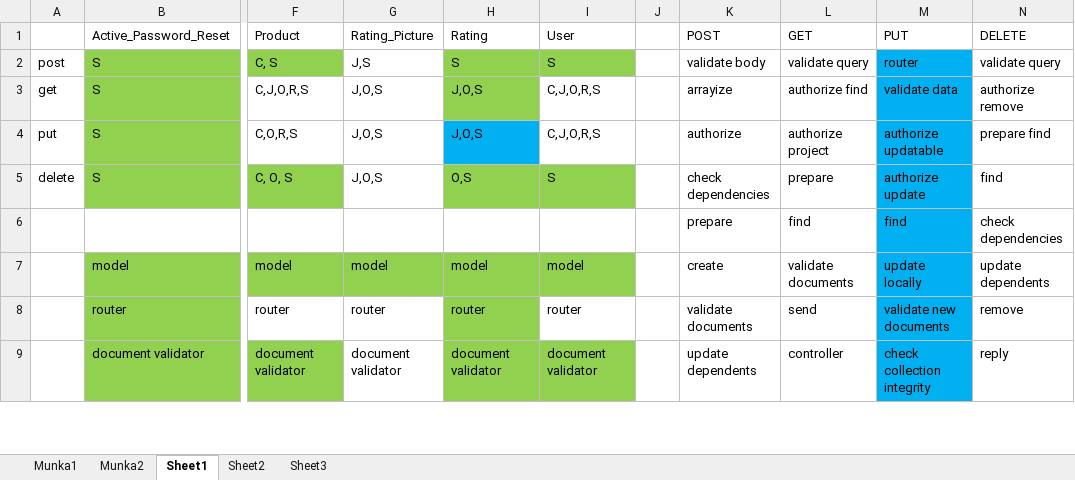
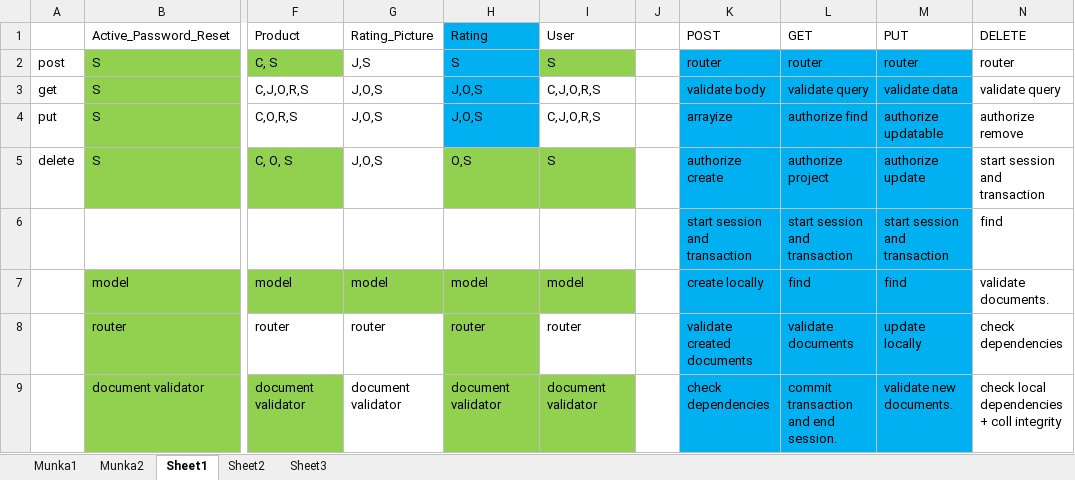
Before and after one commit to kalmanbendeguz/cheese_competition_api, an Excel workbook: trash/progress.xlsx, sheet Sheet1, drawn as a sheet; only a part is shown, gaps mark what is left out; values as stored, in another font and other column widths than the file's, no borders; removed rows and columns are numbered as before the commit, all else as after; rows hold the shown columns only; the diff covers the shown part only; the diff names each change by its address in the sheet, - before the commit and + after, or states it on an @@ line.

Commit message:
all rating controllers done

```diff
--- a/trash/progress.xlsx (sheet Sheet1)
+++ b/trash/progress.xlsx (sheet Sheet1)
-H1 fill: none
+H1 fill: #00B0F0
-H2:H3 fill: #92D050
+H2:H3 fill: #00B0F0
-K2: validate body
+K2: router
-K2:L5 fill: none
+K2:L5 fill: #00B0F0
-L2: validate query
+L2: router
-N2: validate query
+N2: router
-K3: arrayize
+K3: validate body
-L3: authorize find
+L3: validate query
-N3: authorize remove
+N3: validate query
-K4: authorize
+K4: arrayize
-L4: authorize project
+L4: authorize find
-N4: prepare find
+N4: authorize remove
-K5: check dependencies
+K5: authorize create
-L5: prepare
+L5: authorize project
-N5: find
+N5: start session and transaction
-row 6:  |  |  |  |  |  |  | prepare | find | find | check dependencies
+row 6:  |  |  |  |  |  |  | start session and transaction | start session and transaction | start session and transaction | find
-K7: create
+K7: create locally
-K7:L9 fill: none
+K7:L9 fill: #00B0F0
-L7: validate documents
+L7: find
-M7: update locally
+M7: find
-N7: update dependents
+N7: validate documents.
-K8: validate documents
+K8: validate created documents
-L8: send
+L8: validate documents
-M8: validate new documents
+M8: update locally
-N8: remove
+N8: check dependencies
-K9: update dependents
+K9: check dependencies
-L9: controller
+L9: commit transaction and end session.
-M9: check collection integrity
+M9: validate new documents.
-N9: reply
+N9: check local dependencies + coll integrity
```
Also changed, not shown: 6 added rows, 2 removed rows, 13 edited cells and cell formats elsewhere in this sheet, 13 other files.
